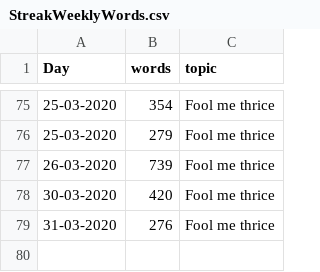
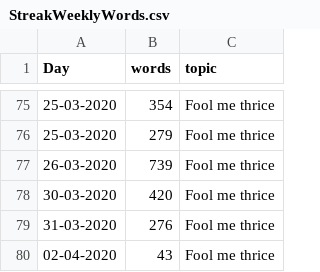
Before and after one commit to MarcoDVisser/ESWP, a CSV file: StreakWeeklyWords.csv, drawn as a sheet; only a part is shown, gaps mark what is left out.

Commit message:
update

```diff
--- a/StreakWeeklyWords.csv
+++ b/StreakWeeklyWords.csv
@@ -79 +79,2 @@ Day,words,topic
 31-03-2020,276,Fool me thrice
+02-04-2020,43,Fool me thrice
```
